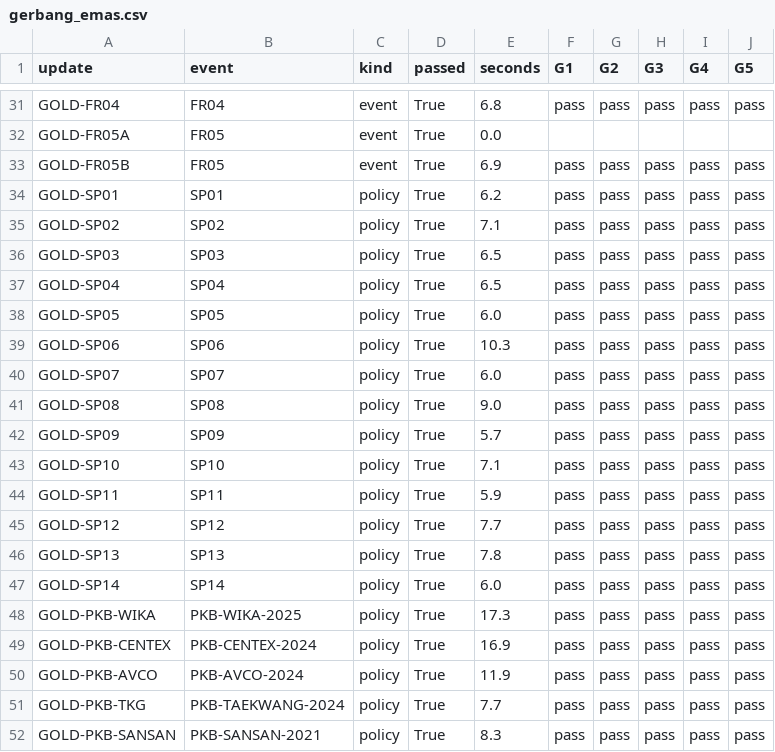
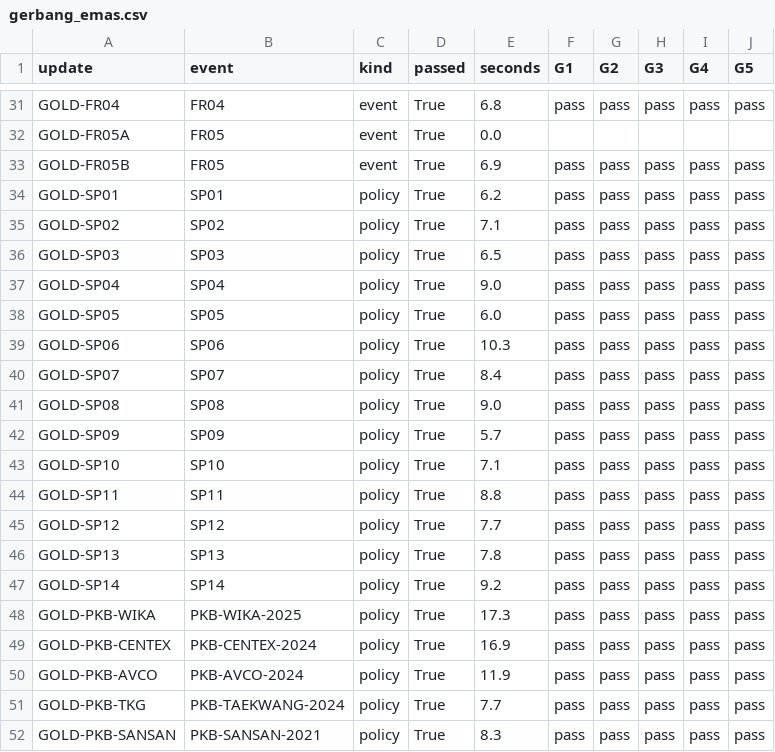
Before and after one commit to obikastanya/pph_payroll_with_knowledge_base, a CSV file: docs/hasil/gerbang_emas.csv, drawn as a sheet; only a part is shown, gaps mark what is left out.

```diff
--- a/docs/hasil/gerbang_emas.csv
+++ b/docs/hasil/gerbang_emas.csv
@@ -36,6 +36,6 @@ GOLD-SP02,SP02,policy,True,7.1,pass,pass,pass,pass,pass
 GOLD-SP03,SP03,policy,True,6.5,pass,pass,pass,pass,pass
-GOLD-SP04,SP04,policy,True,6.5,pass,pass,pass,pass,pass
+GOLD-SP04,SP04,policy,True,9.0,pass,pass,pass,pass,pass
 GOLD-SP05,SP05,policy,True,6.0,pass,pass,pass,pass,pass
 GOLD-SP06,SP06,policy,True,10.3,pass,pass,pass,pass,pass
-GOLD-SP07,SP07,policy,True,6.0,pass,pass,pass,pass,pass
+GOLD-SP07,SP07,policy,True,8.4,pass,pass,pass,pass,pass
 GOLD-SP08,SP08,policy,True,9.0,pass,pass,pass,pass,pass
@@ -43,6 +43,6 @@ GOLD-SP09,SP09,policy,True,5.7,pass,pass,pass,pass,pass
 GOLD-SP10,SP10,policy,True,7.1,pass,pass,pass,pass,pass
-GOLD-SP11,SP11,policy,True,5.9,pass,pass,pass,pass,pass
+GOLD-SP11,SP11,policy,True,8.8,pass,pass,pass,pass,pass
 GOLD-SP12,SP12,policy,True,7.7,pass,pass,pass,pass,pass
 GOLD-SP13,SP13,policy,True,7.8,pass,pass,pass,pass,pass
-GOLD-SP14,SP14,policy,True,6.0,pass,pass,pass,pass,pass
+GOLD-SP14,SP14,policy,True,9.2,pass,pass,pass,pass,pass
 GOLD-PKB-WIKA,PKB-WIKA-2025,policy,True,17.3,pass,pass,pass,pass,pass
```
Also changed, not shown: 17 other files.
